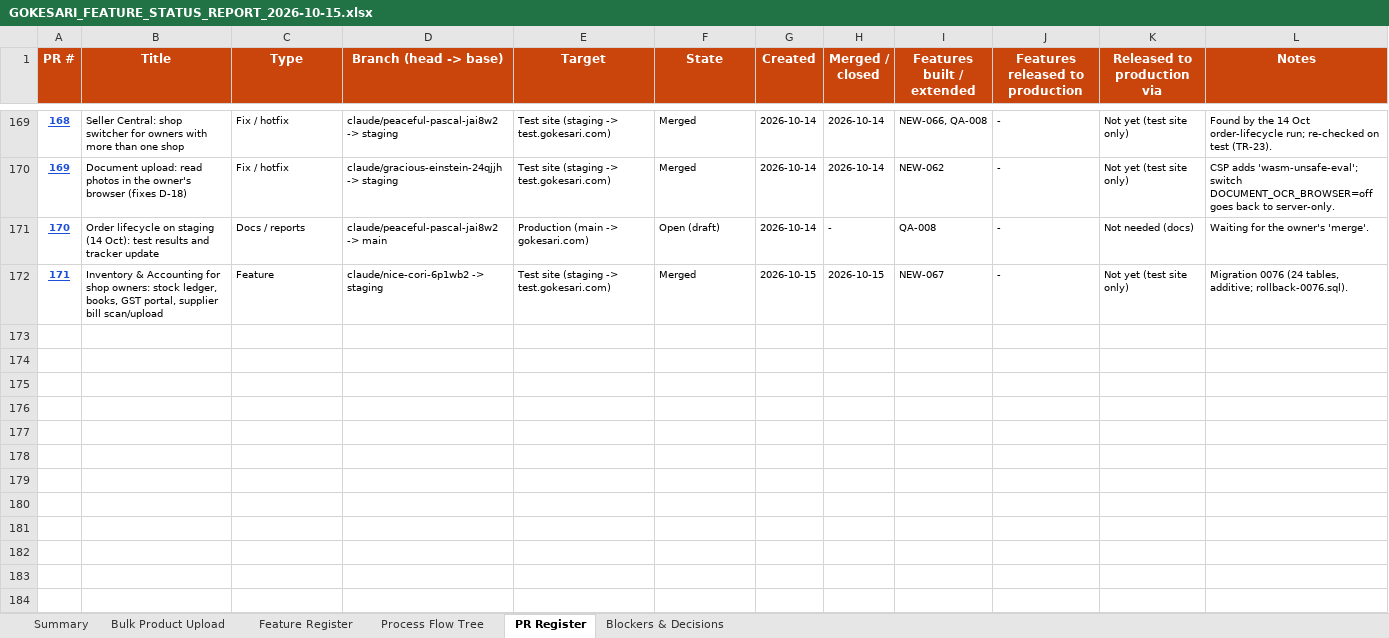
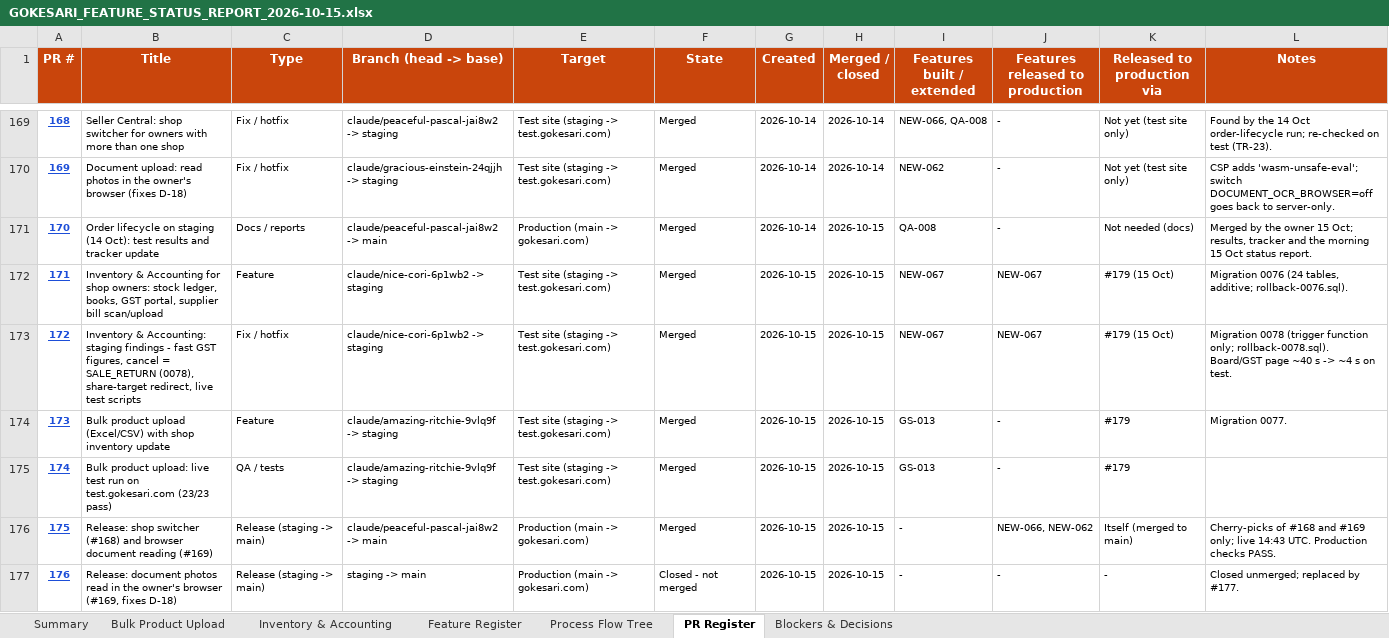
Before and after one commit to sanjaymorankar-debug/GoKesari, an Excel workbook: docs/gokesari-audit/GOKESARI_FEATURE_STATUS_REPORT_2026-10-15.xlsx, sheet PR Register, drawn as a sheet; only a part is shown, gaps mark what is left out; values as stored, in another font and other column widths than the file's, no borders; conditional formats not drawn; the diff covers the shown part only; the diff names each change by its address in the sheet, - before the commit and + after, or states it on an @@ line.

```diff
--- a/docs/gokesari-audit/GOKESARI_FEATURE_STATUS_REPORT_2026-10-15.xlsx (sheet PR Register)
+++ b/docs/gokesari-audit/GOKESARI_FEATURE_STATUS_REPORT_2026-10-15.xlsx (sheet PR Register)
+sheet tab: Inventory & Accounting
-F171 (State): Open (draft)
+F171 (State): Merged
-H171 (Merged / closed): -
+H171 (Merged / closed): 2026-10-15
-L171 (Notes): Waiting for the owner's 'merge'.
+L171 (Notes): Merged by the owner 15 Oct; results, tracker and the morning 15 Oct status report.
-J172 (Features released to production): -
+J172 (Features released to production): NEW-067
-K172 (Released to production via): Not yet (test site only)
+K172 (Released to production via): #179 (15 Oct)
+row 173: 172 | Inventory & Accounting: staging findings - fast GST figures, cancel = SALE_RETURN (0078), share-target redirect, live test scripts | Fix / hotfix | claude/nice-cori-6p1wb2 -> staging | Test site (staging -> test.gokesari.com) | Merged | 2026-10-15 | 2026-10-15 | NEW-067 | NEW-067 | #179 (15 Oct) | Migration 0078 (trigger function only; rollback-0078.sql). Board/GST page ~40 s -> ~4 s on test.
+row 174: 173 | Bulk product upload (Excel/CSV) with shop inventory update | Feature | claude/amazing-ritchie-9vlq9f -> staging | Test site (staging -> test.gokesari.com) | Merged | 2026-10-15 | 2026-10-15 | GS-013 | - | #179 | Migration 0077.
+row 175: 174 | Bulk product upload: live test run on test.gokesari.com (23/23 pass) | QA / tests | claude/amazing-ritchie-9vlq9f -> staging | Test site (staging -> test.gokesari.com) | Merged | 2026-10-15 | 2026-10-15 | GS-013 | - | #179
+row 176: 175 | Release: shop switcher (#168) and browser document reading (#169) | Release (staging -> main) | claude/peaceful-pascal-jai8w2 -> main | Production (main -> gokesari.com) | Merged | 2026-10-15 | 2026-10-15 | - | NEW-066, NEW-062 | Itself (merged to main) | Cherry-picks of #168 and #169 only; live 14:43 UTC. Production checks PASS.
+row 177: 176 | Release: document photos read in the owner's browser (#169, fixes D-18) | Release (staging -> main) | staging -> main | Production (main -> gokesari.com) | Closed - not merged | 2026-10-15 | 2026-10-15 | - | - | - | Closed unmerged; replaced by #177.
```
Also changed, not shown: 6 added rows elsewhere in this sheet, sheet Blockers & Decisions, sheet Bulk Product Upload, sheet Feature Register, sheet Summary, sheet Process Flow Tree.
